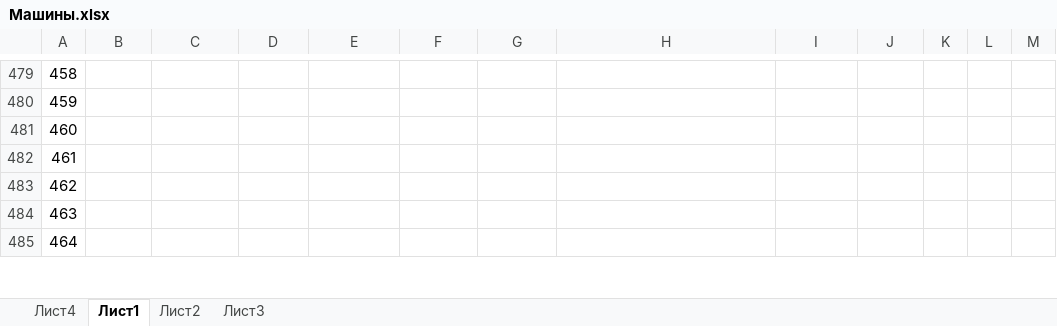
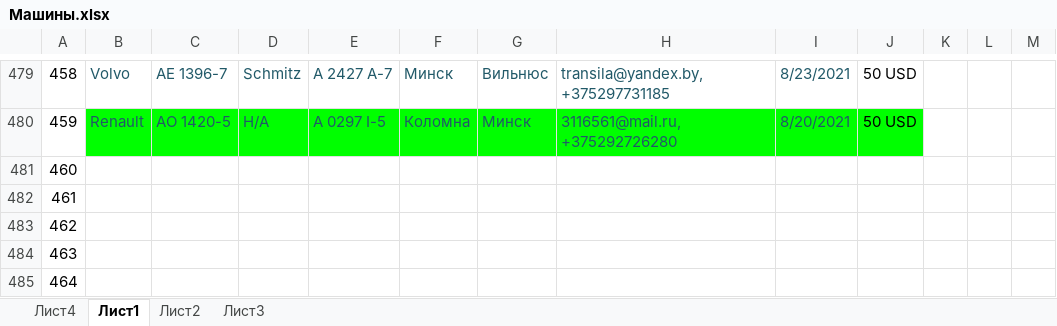
Before and after one commit to rutraq/Logistic, an Excel workbook: Машины.xlsx, sheet Лист1, drawn as a sheet; only a part is shown, gaps mark what is left out; values as stored, in another font and other column widths than the file's, no borders; the diff covers the shown part only; the diff names each change by its address in the sheet, - before the commit and + after, or states it on an @@ line.

```diff
--- a/Машины.xlsx (sheet Лист1)
+++ b/Машины.xlsx (sheet Лист1)
-B479: (empty)
+B479: Volvo
-C479: (empty)
+C479: АЕ 1396-7
-D479: (empty)
+D479: Schmitz
-E479: (empty)
+E479: А 2427 А-7
-F479: (empty)
+F479: Минск
-G479: (empty)
+G479: Вильнюс
-H479: (empty)
+H479: transila@yandex.by, +375297731185
-I479: (empty)
+I479: 8/23/2021
-J479:J480: (empty)
+J479:J480: 50 USD
-B480: (empty)
+B480: Renault
-B480:J480 fill: none
+B480:J480 fill: #00FF00
-C480: (empty)
+C480: АО 1420-5
-D480: (empty)
+D480: Н/А
-E480: (empty)
+E480: A 0297 I-5
-F480: (empty)
+F480: Коломна
-G480: (empty)
+G480: Минск
-H480: (empty)
+H480: 3116561@mail.ru, +375292726280
-I480: (empty)
+I480: 8/20/2021
```
Also changed, not shown: 46 edited cells and cell formats elsewhere in this sheet.
